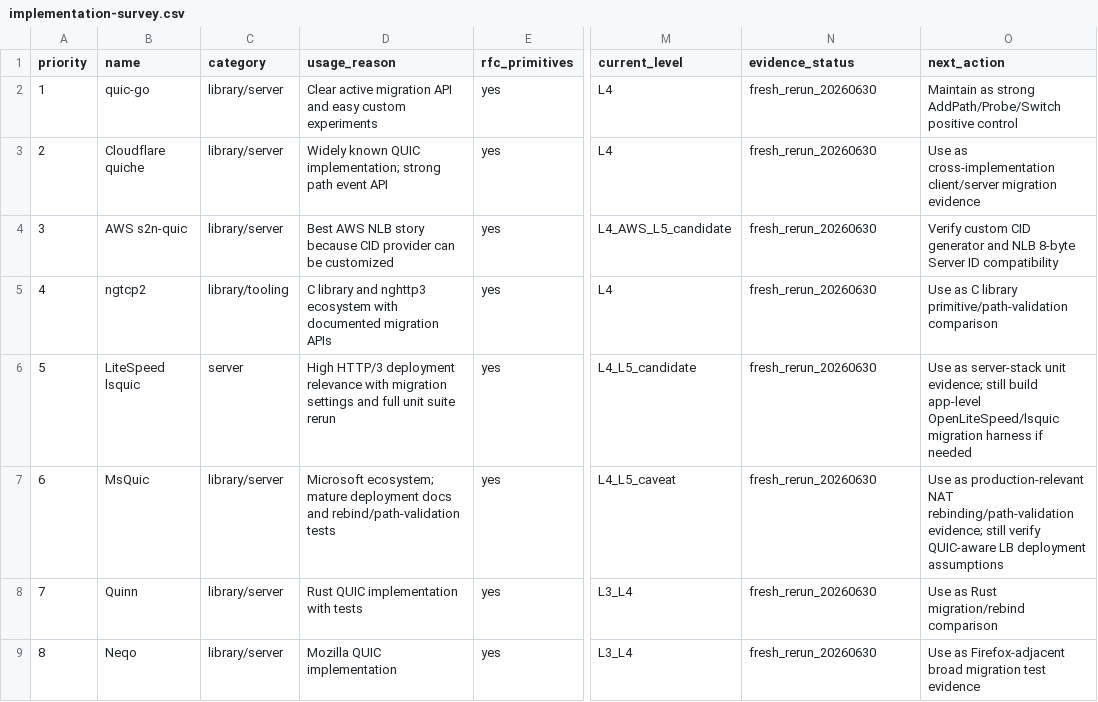
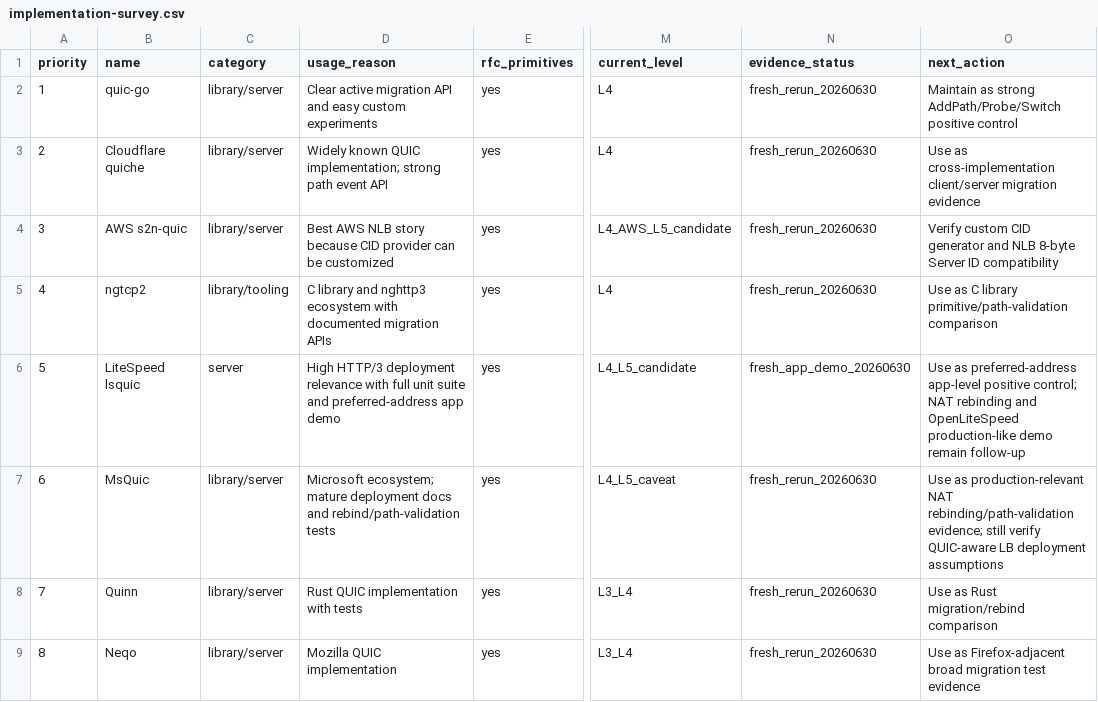
Before and after one commit to manNomi/quic-connect-migration, a CSV file: data/implementation-survey.csv, drawn as a sheet; only a part is shown, gaps mark what is left out; the diff names each change by its address in the sheet, - before the commit and + after, or states it on an @@ line.

Commit message:
research: LSQUIC preferred-address 앱 데모 추가

```diff
--- a/data/implementation-survey.csv
+++ b/data/implementation-survey.csv
-D6 (usage_reason): …relevance with migration settings and full unit suite rerun
+D6 (usage_reason): …relevance with full unit suite and preferred-address app demo
-N6 (evidence_status): fresh_rerun_20260630
+N6 (evidence_status): fresh_app_demo_20260630
-O6 (next_action): Use as server-stack unit evidence; still build app-level OpenLiteSpeed/lsquic migration harness if needed
+O6 (next_action): Use as preferred-address app-level positive control; NAT rebinding and OpenLiteSpeed production-like demo remain follow-up
```
Also changed, not shown: 11 other files.
